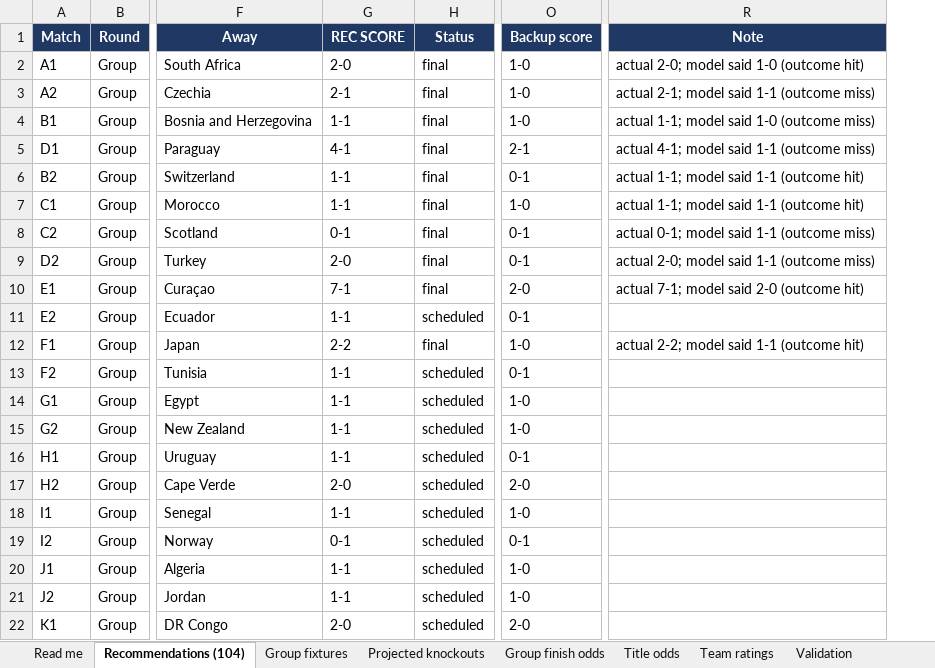
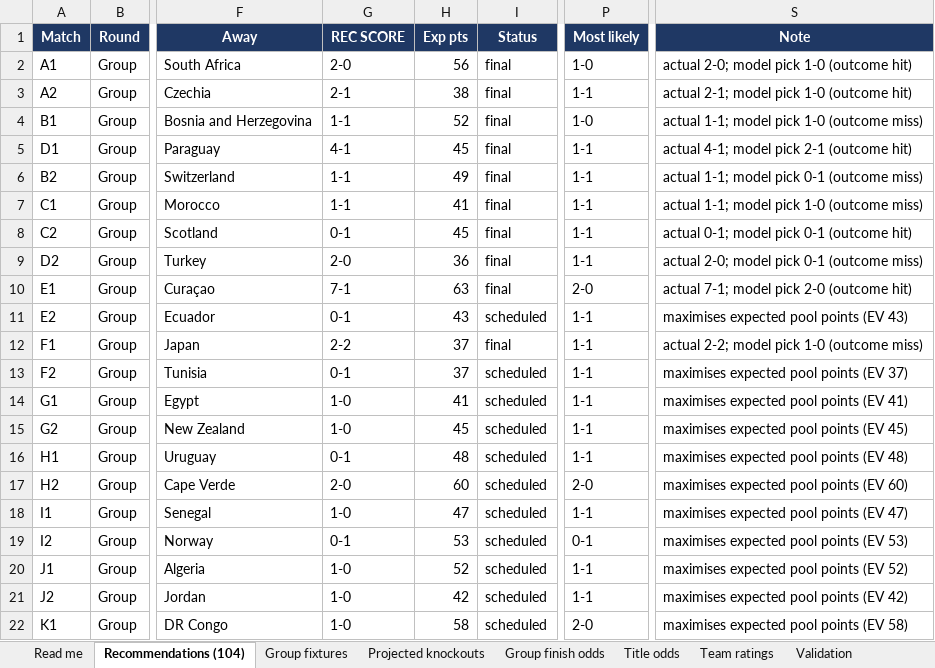
Before and after one commit to alvaro0126/worldcup-2026-predictions, an Excel workbook: outputs/world_cup_2026_recommendations.xlsx, sheet Recommendations (104), drawn as a sheet; only a part is shown, gaps mark what is left out; values as stored, in another font and other column widths than the file's, no borders; removed rows and columns are numbered as before the commit, all else as after; the diff covers the shown part only; the diff names each change by its address in the sheet, - before the commit and + after, or states it on an @@ line.

Commit message:
feat: optimise recommended scores for the pool points system
Recommend the scoreline that maximises expected points under the Bodytech pool
rules (140 exact / 100 winner+diff / 70 winner or draw) instead of the single
most likely score. Favourites now get a decisive scoreline rather than a 1-1
(e.g. Argentina-Algeria 1-0 lifts expected points from 25 to 52). Adds
pool_scoring.py, an Exp-pts column, and keeps the plain most-likely score for
reference.

```diff
--- a/outputs/world_cup_2026_recommendations.xlsx (sheet Recommendations (104))
+++ b/outputs/world_cup_2026_recommendations.xlsx (sheet Recommendations (104))
+column H (Exp pts), rows 2-22: 56 | 38 | 52 | 45 | 49 | 41 | 45 | 36 | 63 | 43 | 37 | 37 | 41 | 45 | 48 | 60 | 47 | 53 | 52 | 42 | 58
-column O (Backup score), rows 2-22: 1-0 | 1-0 | 1-0 | 2-1 | 0-1 | 1-0 | 0-1 | 0-1 | 2-0 | 0-1 | 1-0 | 0-1 | 1-0 | 1-0 | 0-1 | 2-0 | 1-0 | 0-1 | 1-0 | 1-0 | 2-0
+column P (Most likely), rows 2-22: 1-0 | 1-1 | 1-0 | 1-1 | 1-1 | 1-1 | 1-1 | 1-1 | 2-0 | 1-1 | 1-1 | 1-1 | 1-1 | 1-1 | 1-1 | 2-0 | 1-1 | 0-1 | 1-1 | 1-1 | 2-0
-S2 (Note): actual 2-0; model said 1-0 (outcome hit)
+S2 (Note): actual 2-0; model pick 1-0 (outcome hit)
-S3 (Note): actual 2-1; model said 1-1 (outcome miss)
+S3 (Note): actual 2-1; model pick 1-0 (outcome hit)
-S4 (Note): actual 1-1; model said 1-0 (outcome miss)
+S4 (Note): actual 1-1; model pick 1-0 (outcome miss)
-S5 (Note): actual 4-1; model said 1-1 (outcome miss)
+S5 (Note): actual 4-1; model pick 2-1 (outcome hit)
-S6 (Note): actual 1-1; model said 1-1 (outcome hit)
+S6 (Note): actual 1-1; model pick 0-1 (outcome miss)
-S7 (Note): actual 1-1; model said 1-1 (outcome hit)
+S7 (Note): actual 1-1; model pick 1-0 (outcome miss)
-S8 (Note): actual 0-1; model said 1-1 (outcome miss)
+S8 (Note): actual 0-1; model pick 0-1 (outcome hit)
-S9 (Note): actual 2-0; model said 1-1 (outcome miss)
+S9 (Note): actual 2-0; model pick 0-1 (outcome miss)
-S10 (Note): actual 7-1; model said 2-0 (outcome hit)
+S10 (Note): actual 7-1; model pick 2-0 (outcome hit)
-G11 (REC SCORE): 1-1
+G11 (REC SCORE): 0-1
-S11 (Note): (empty)
+S11 (Note): maximises expected pool points (EV 43)
-S12 (Note): actual 2-2; model said 1-1 (outcome hit)
+S12 (Note): actual 2-2; model pick 1-0 (outcome miss)
-G13 (REC SCORE): 1-1
+G13 (REC SCORE): 0-1
-S13 (Note): (empty)
+S13 (Note): maximises expected pool points (EV 37)
-G14:G15 (REC SCORE): 1-1
+G14:G15 (REC SCORE): 1-0
-S14 (Note): (empty)
+S14 (Note): maximises expected pool points (EV 41)
-S15 (Note): (empty)
+S15 (Note): maximises expected pool points (EV 45)
-G16 (REC SCORE): 1-1
+G16 (REC SCORE): 0-1
-S16 (Note): (empty)
+S16 (Note): maximises expected pool points (EV 48)
-S17 (Note): (empty)
+S17 (Note): maximises expected pool points (EV 60)
-G18 (REC SCORE): 1-1
+G18 (REC SCORE): 1-0
-S18 (Note): (empty)
+S18 (Note): maximises expected pool points (EV 47)
-S19 (Note): (empty)
+S19 (Note): maximises expected pool points (EV 53)
-G20:G21 (REC SCORE): 1-1
+G20:G21 (REC SCORE): 1-0
-S20 (Note): (empty)
+S20 (Note): maximises expected pool points (EV 52)
-S21 (Note): (empty)
+S21 (Note): maximises expected pool points (EV 42)
-G22 (REC SCORE): 2-0
+G22 (REC SCORE): 1-0
-S22 (Note): (empty)
+S22 (Note): maximises expected pool points (EV 58)
```
Also changed, not shown: 214 edited cells elsewhere in this sheet, sheet Title odds, sheet Group finish odds, sheet Group fixtures, sheet Projected knockouts, sheet Team ratings, sheet Read me, 8 other files.
